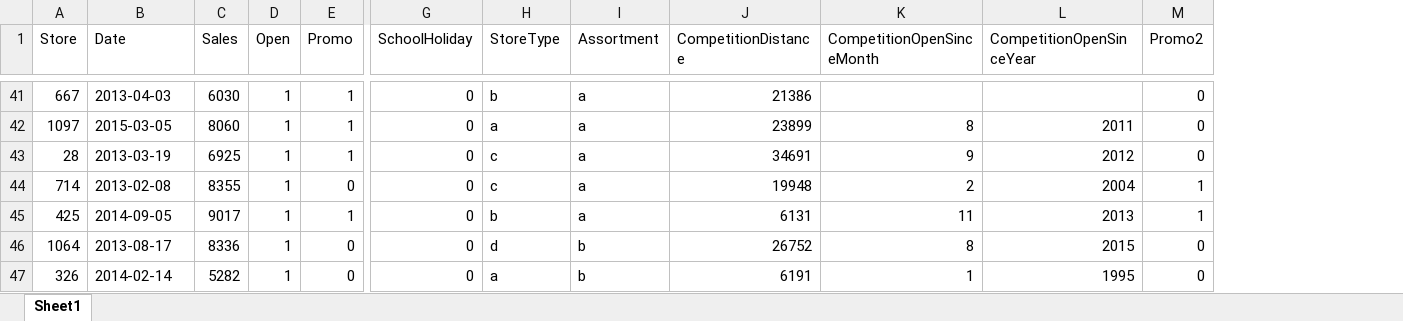
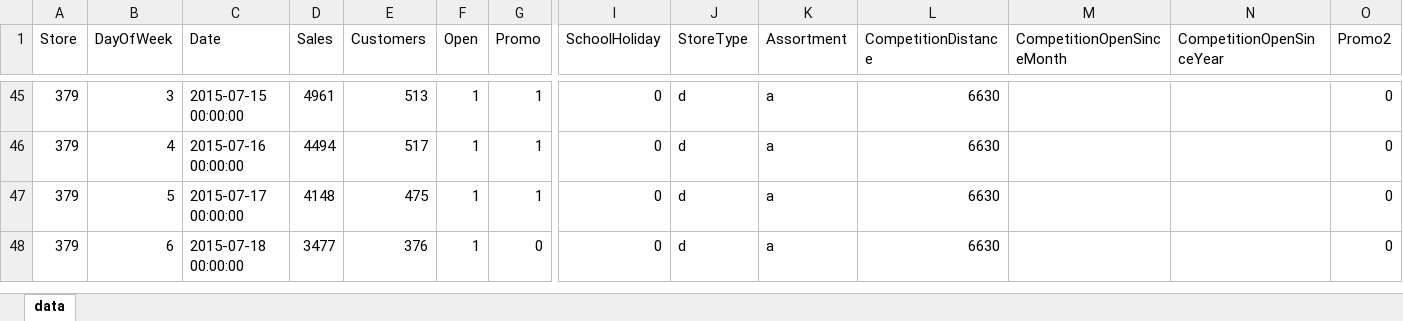
Before and after one commit to harut-prog/rossman-store-sales, an Excel workbook: static/sample.xlsx, sheet data, drawn as a sheet; only a part is shown, gaps mark what is left out; values as stored, in another font and other column widths than the file's, no cell formats; removed rows and columns are numbered as before the commit, all else as after; rows hold the shown columns only; the diff covers the shown part only; the diff names each change by its address in the sheet, - before the commit and + after, or states it on an @@ line.

```diff
--- a/static/sample.xlsx (sheet data)
+++ b/static/sample.xlsx (sheet data)
-sheet tab: Sheet1
+sheet tab: data
+column B (DayOfWeek), rows 45-48: 3 | 4 | 5 | 6
+column E (Customers), rows 45-48: 513 | 517 | 475 | 376
-A45 (Store): 667
+A45 (Store): 379
-C45 (Date): 2013-04-03
+C45 (Date): 2015-07-15 00:00:00
-D45 (Sales): 6030
+D45 (Sales): 4961
-J45 (StoreType): b
+J45 (StoreType): d
-L45 (CompetitionDistance): 21386
+L45 (CompetitionDistance): 6630
-A46 (Store): 1097
+A46 (Store): 379
-C46 (Date): 2015-03-05
+C46 (Date): 2015-07-16 00:00:00
-D46 (Sales): 8060
+D46 (Sales): 4494
-J46 (StoreType): a
+J46 (StoreType): d
-L46 (CompetitionDistance): 23899
+L46 (CompetitionDistance): 6630
-M46 (CompetitionOpenSinceMonth): 8
+M46 (CompetitionOpenSinceMonth): (empty)
-N46 (CompetitionOpenSinceYear): 2011
+N46 (CompetitionOpenSinceYear): (empty)
-A47 (Store): 28
+A47 (Store): 379
-C47 (Date): 2013-03-19
+C47 (Date): 2015-07-17 00:00:00
-D47 (Sales): 6925
+D47 (Sales): 4148
-J47 (StoreType): c
+J47 (StoreType): d
-L47 (CompetitionDistance): 34691
+L47 (CompetitionDistance): 6630
-M47 (CompetitionOpenSinceMonth): 9
+M47 (CompetitionOpenSinceMonth): (empty)
-N47 (CompetitionOpenSinceYear): 2012
+N47 (CompetitionOpenSinceYear): (empty)
-row 44: 714 | 2013-02-08 | 8355 | 1 | 0 | 0 | c | a | 19948 | 2 | 2004 | 1
-row 45: 425 | 2014-09-05 | 9017 | 1 | 1 | 0 | b | a | 6131 | 11 | 2013 | 1
-A48 (Store): 1064
+A48 (Store): 379
-C48 (Date): 2013-08-17
+C48 (Date): 2015-07-18 00:00:00
-D48 (Sales): 8336
+D48 (Sales): 3477
-K48 (Assortment): b
+K48 (Assortment): a
-L48 (CompetitionDistance): 26752
+L48 (CompetitionDistance): 6630
-M48 (CompetitionOpenSinceMonth): 8
+M48 (CompetitionOpenSinceMonth): (empty)
-N48 (CompetitionOpenSinceYear): 2015
+N48 (CompetitionOpenSinceYear): (empty)
-row 47: 326 | 2014-02-14 | 5282 | 1 | 0 | 0 | a | b | 6191 | 1 | 1995 | 0
```
Also changed, not shown: 75 added rows, 32 removed rows and 72 edited cells elsewhere in this sheet, cell formats, 5 other files.
